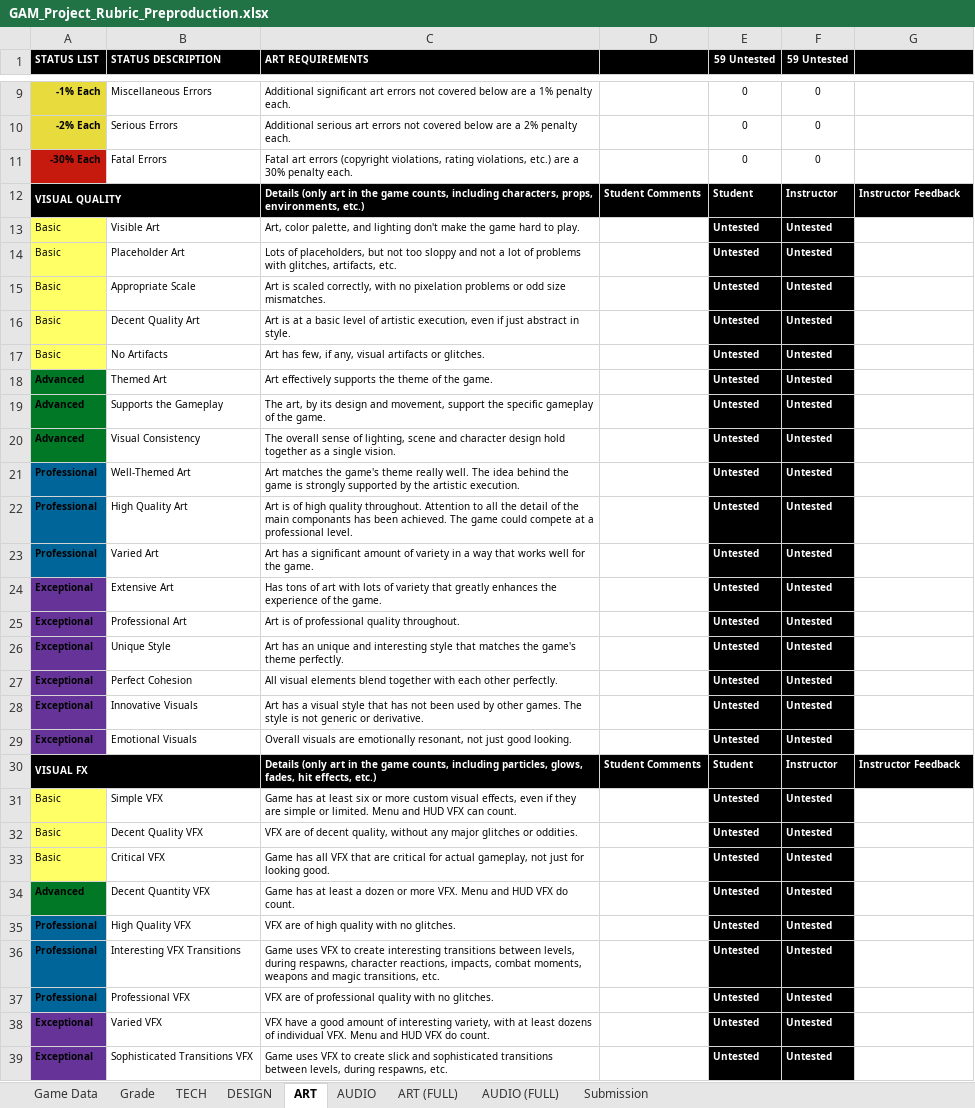
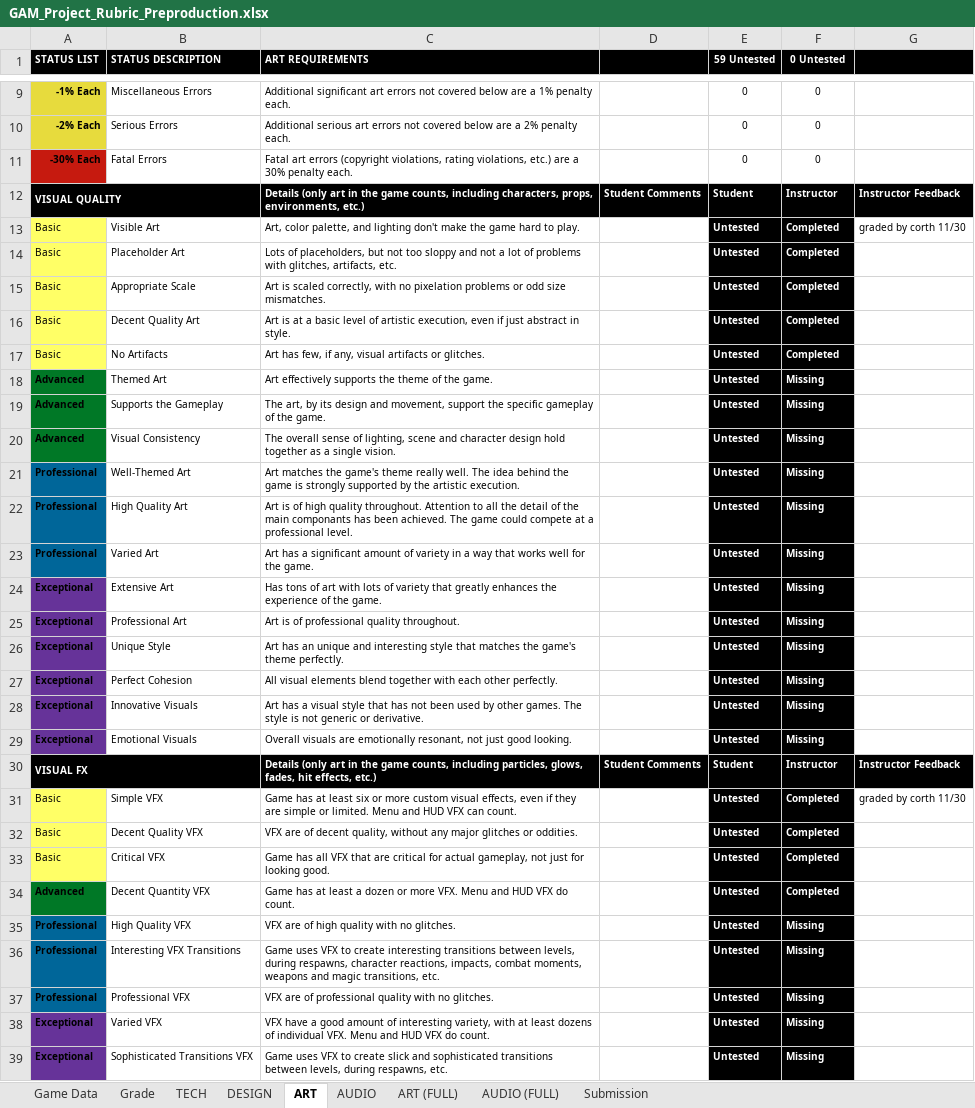
Before and after one commit to winthos/Temporal, an Excel workbook: GAM_Project_Rubric_Preproduction.xlsx, sheet ART, drawn as a sheet; only a part is shown, gaps mark what is left out; values as stored, in another font and other column widths than the file's, no borders; conditional formats not drawn; the diff covers the shown part only; the diff names each change by its address in the sheet, - before the commit and + after, or states it on an @@ line.

```diff
--- a/GAM_Project_Rubric_Preproduction.xlsx (sheet ART)
+++ b/GAM_Project_Rubric_Preproduction.xlsx (sheet ART)
-F1: 59 Untested
+F1: 0 Untested
-F13:F17 (0 Untested): Untested
+F13:F17 (0 Untested): Completed
-G13: (empty)
+G13: graded by corth 11/30
-F18:F29 (0 Untested): Untested
+F18:F29 (0 Untested): Missing
-F31:F34 (0 Untested): Untested
+F31:F34 (0 Untested): Completed
-G31: (empty)
+G31: graded by corth 11/30
-F35:F39 (0 Untested): Untested
+F35:F39 (0 Untested): Missing
```
Also changed, not shown: 37 edited cells elsewhere in this sheet, sheet DESIGN, sheet Grade.
